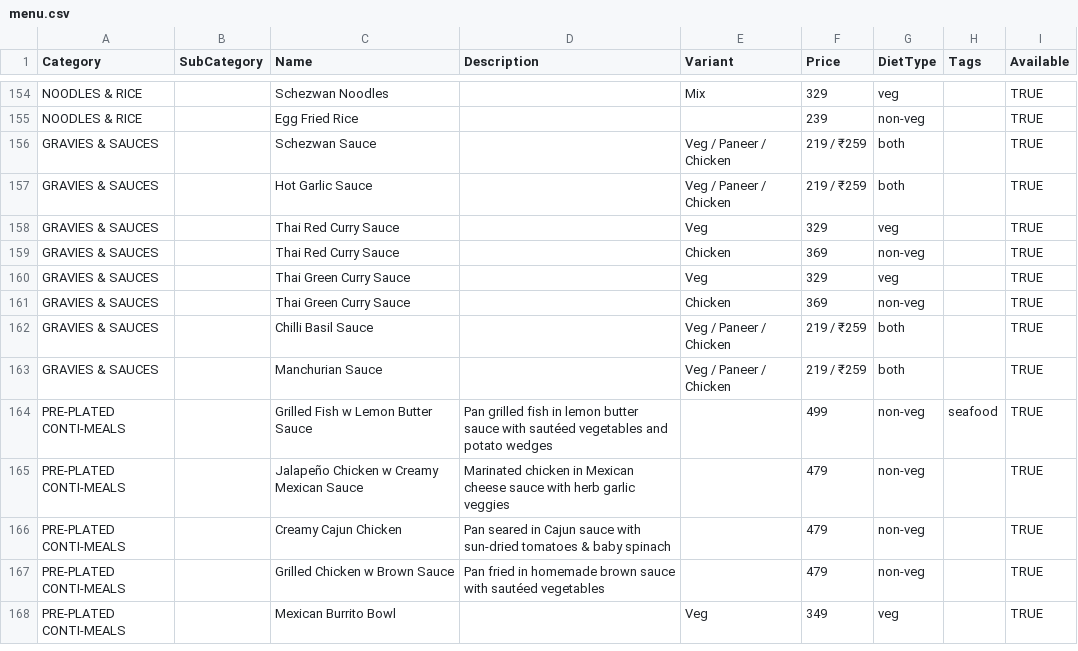
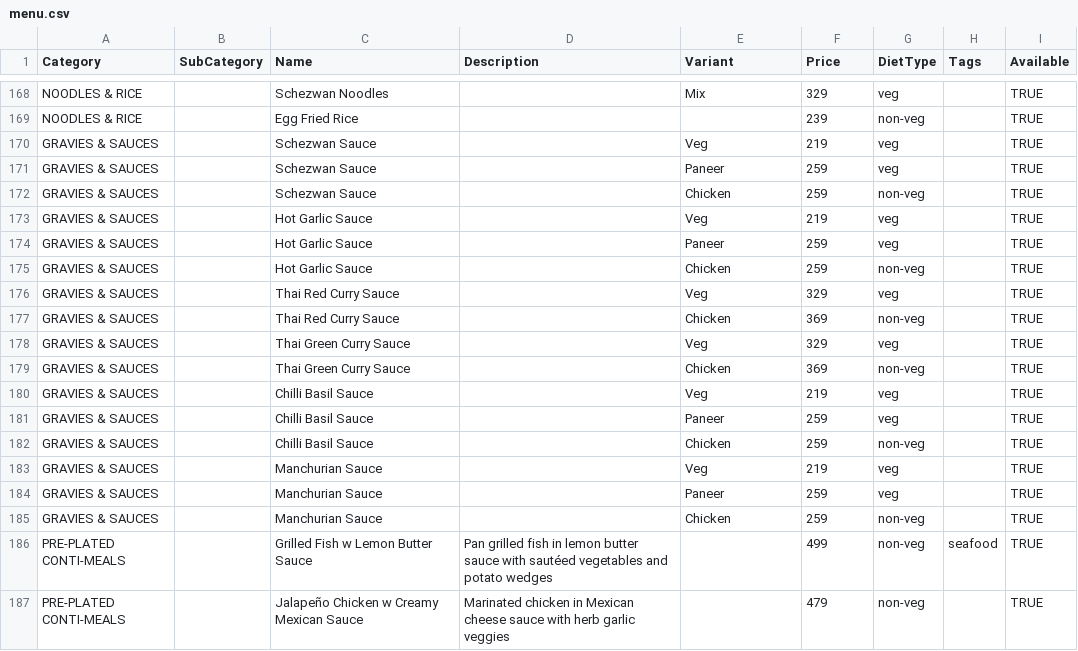
Before and after one commit to abhishek-sbiju/CCC, a CSV file: DesignTwo/menu.csv, drawn as a sheet; only a part is shown, gaps mark what is left out; the shorter side is filled out with more unchanged rows; the diff covers the shown part only.

```diff
--- a/DesignTwo/menu.csv
+++ b/DesignTwo/menu.csv
@@ -155,4 +169,8 @@ NOODLES & RICE,,Schezwan Noodles,,Mix,329,veg,,TRUE
 NOODLES & RICE,,Egg Fried Rice,,,239,non-veg,,TRUE
-GRAVIES & SAUCES,,Schezwan Sauce,,Veg / Paneer / Chicken,219 / ₹259,both,,TRUE
-GRAVIES & SAUCES,,Hot Garlic Sauce,,Veg / Paneer / Chicken,219 / ₹259,both,,TRUE
+GRAVIES & SAUCES,,Schezwan Sauce,,Veg,219,veg,,TRUE
+GRAVIES & SAUCES,,Schezwan Sauce,,Paneer,259,veg,,TRUE
+GRAVIES & SAUCES,,Schezwan Sauce,,Chicken,259,non-veg,,TRUE
+GRAVIES & SAUCES,,Hot Garlic Sauce,,Veg,219,veg,,TRUE
+GRAVIES & SAUCES,,Hot Garlic Sauce,,Paneer,259,veg,,TRUE
+GRAVIES & SAUCES,,Hot Garlic Sauce,,Chicken,259,non-veg,,TRUE
 GRAVIES & SAUCES,,Thai Red Curry Sauce,,Veg,329,veg,,TRUE
@@ -161,4 +179,8 @@ GRAVIES & SAUCES,,Thai Green Curry Sauce,,Veg,329,veg,,TRUE
 GRAVIES & SAUCES,,Thai Green Curry Sauce,,Chicken,369,non-veg,,TRUE
-GRAVIES & SAUCES,,Chilli Basil Sauce,,Veg / Paneer / Chicken,219 / ₹259,both,,TRUE
-GRAVIES & SAUCES,,Manchurian Sauce,,Veg / Paneer / Chicken,219 / ₹259,both,,TRUE
+GRAVIES & SAUCES,,Chilli Basil Sauce,,Veg,219,veg,,TRUE
+GRAVIES & SAUCES,,Chilli Basil Sauce,,Paneer,259,veg,,TRUE
+GRAVIES & SAUCES,,Chilli Basil Sauce,,Chicken,259,non-veg,,TRUE
+GRAVIES & SAUCES,,Manchurian Sauce,,Veg,219,veg,,TRUE
+GRAVIES & SAUCES,,Manchurian Sauce,,Paneer,259,veg,,TRUE
+GRAVIES & SAUCES,,Manchurian Sauce,,Chicken,259,non-veg,,TRUE
 PRE-PLATED CONTI-MEALS,,Grilled Fish w Lemon Butter Sauce,Pan grilled fish in lemon butter sauce with sautéed vegetables and potato wedges,,499,non-veg,seafood,TRUE
```
Also changed, not shown: 14 added rows and 21 edited cells elsewhere in this file, 4 other files.
